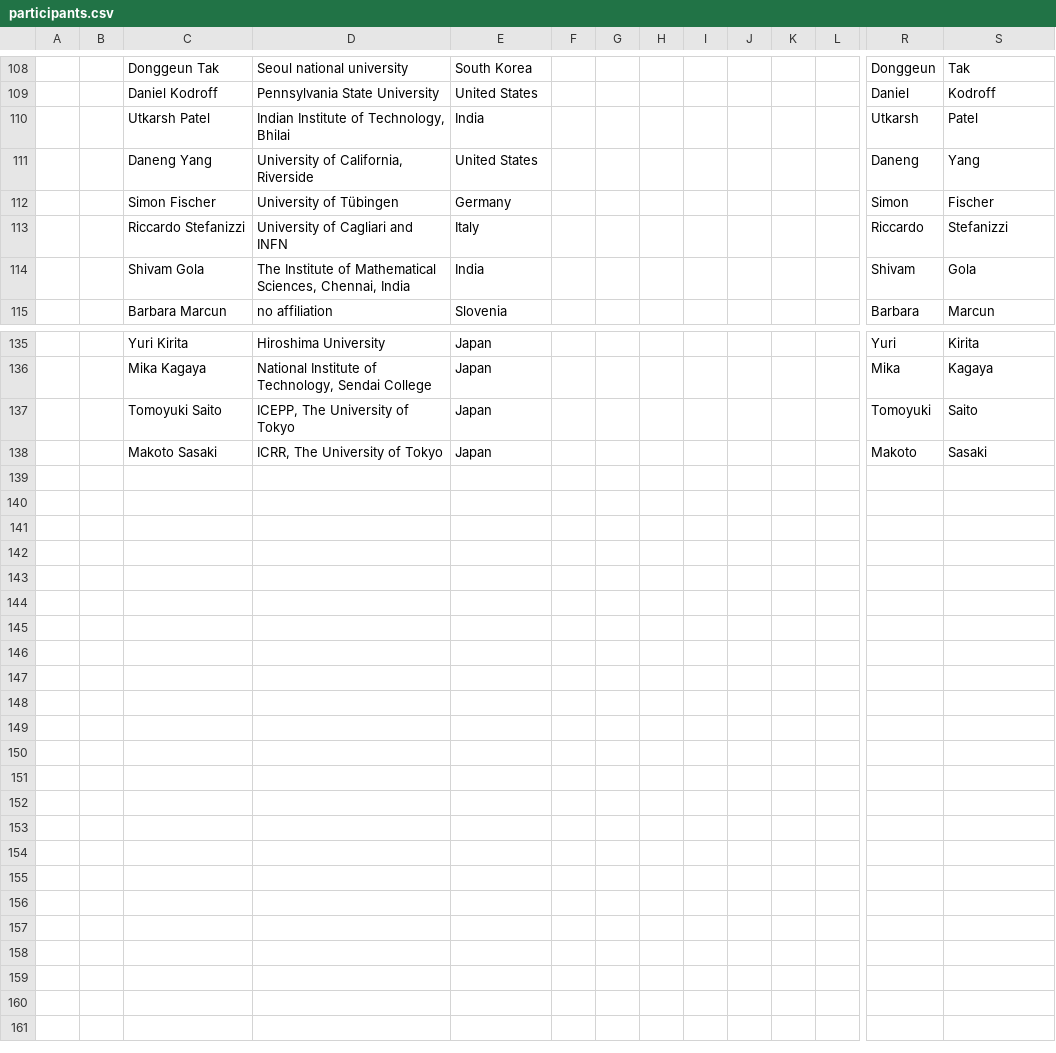
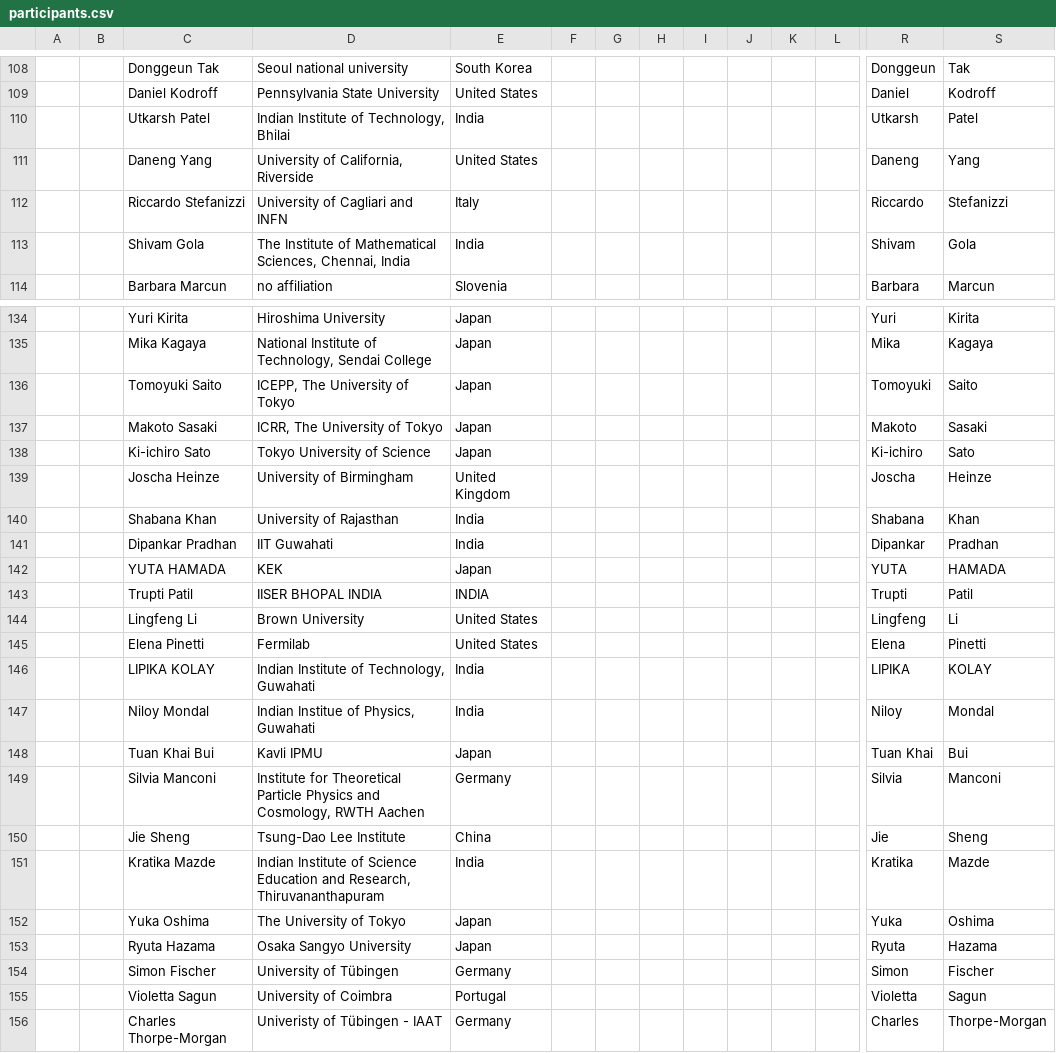
Before and after one commit to moritzhuetten/sazerac_template, a CSV file: data/participants.csv, drawn as a sheet; only a part is shown, gaps mark what is left out; rows hold the shown columns only; the diff names each change by its address in the sheet, - before the commit and + after, or states it on an @@ line.

```diff
--- a/data/participants.csv
+++ b/data/participants.csv
+row 138:  |  | Ki-ichiro Sato | Tokyo University of Science | Japan |  |  |  |  |  |  |  | Ki-ichiro | Sato
+row 139:  |  | Joscha Heinze | University of Birmingham | United Kingdom |  |  |  |  |  |  |  | Joscha | Heinze
+row 140:  |  | Shabana Khan | University of Rajasthan | India |  |  |  |  |  |  |  | Shabana | Khan
+row 141:  |  | Dipankar Pradhan | IIT Guwahati | India |  |  |  |  |  |  |  | Dipankar | Pradhan
+row 142:  |  | YUTA HAMADA | KEK | Japan |  |  |  |  |  |  |  | YUTA | HAMADA
+row 143:  |  | Trupti Patil | IISER BHOPAL INDIA | INDIA |  |  |  |  |  |  |  | Trupti | Patil
+row 144:  |  | Lingfeng Li | Brown University | United States |  |  |  |  |  |  |  | Lingfeng | Li
+row 145:  |  | Elena Pinetti | Fermilab | United States |  |  |  |  |  |  |  | Elena | Pinetti
+row 146:  |  | LIPIKA KOLAY | Indian Institute of Technology, Guwahati | India |  |  |  |  |  |  |  | LIPIKA | KOLAY
+row 147:  |  | Niloy Mondal | Indian Institue of Physics, Guwahati | India |  |  |  |  |  |  |  | Niloy | Mondal
+row 148:  |  | Tuan Khai Bui | Kavli IPMU | Japan |  |  |  |  |  |  |  | Tuan Khai | Bui
+row 149:  |  | Silvia Manconi | Institute for Theoretical Particle Physics and Cosmology, RWTH Aachen | Germany |  |  |  |  |  |  |  | Silvia | Manconi
+row 150:  |  | Jie Sheng | Tsung-Dao Lee Institute | China |  |  |  |  |  |  |  | Jie | Sheng
+row 151:  |  | Kratika Mazde | Indian Institute of Science Education and Research, Thiruvananthapuram | India |  |  |  |  |  |  |  | Kratika | Mazde
+row 152:  |  | Yuka Oshima | The University of Tokyo | Japan |  |  |  |  |  |  |  | Yuka | Oshima
+row 153:  |  | Ryuta Hazama | Osaka Sangyo University | Japan |  |  |  |  |  |  |  | Ryuta | Hazama
@@ row 112 moved to row 154: Simon Fischer @@
+row 155:  |  | Violetta Sagun | University of Coimbra | Portugal |  |  |  |  |  |  |  | Violetta | Sagun
+row 156:  |  | Charles Thorpe-Morgan | Univeristy of Tübingen - IAAT | Germany |  |  |  |  |  |  |  | Charles | Thorpe-Morgan
```
Also changed, not shown: 2 other files.
